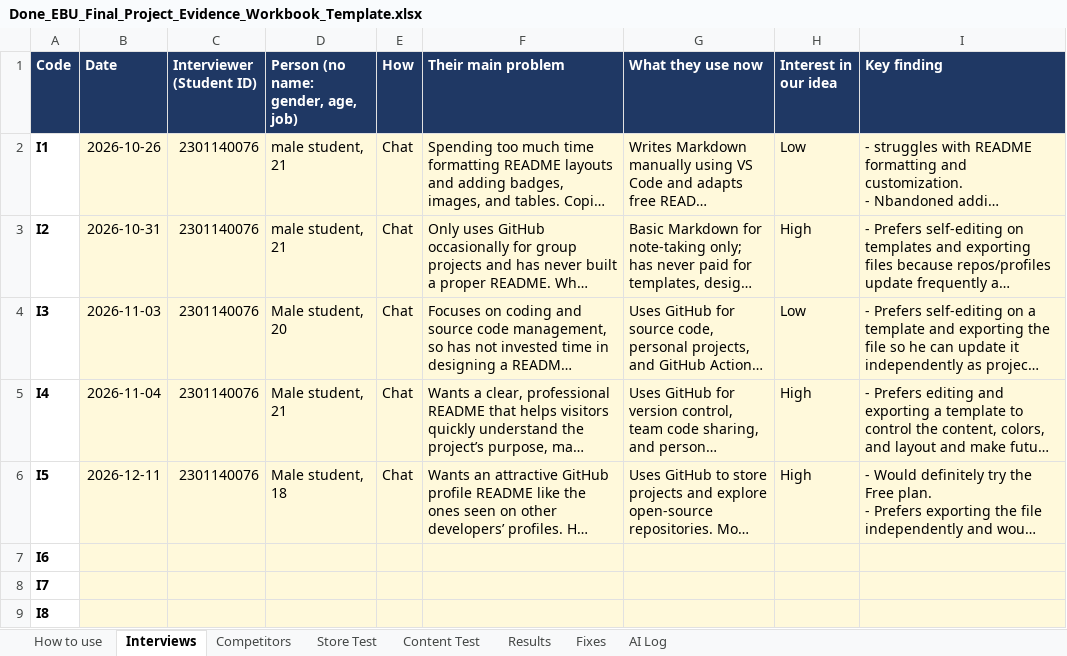
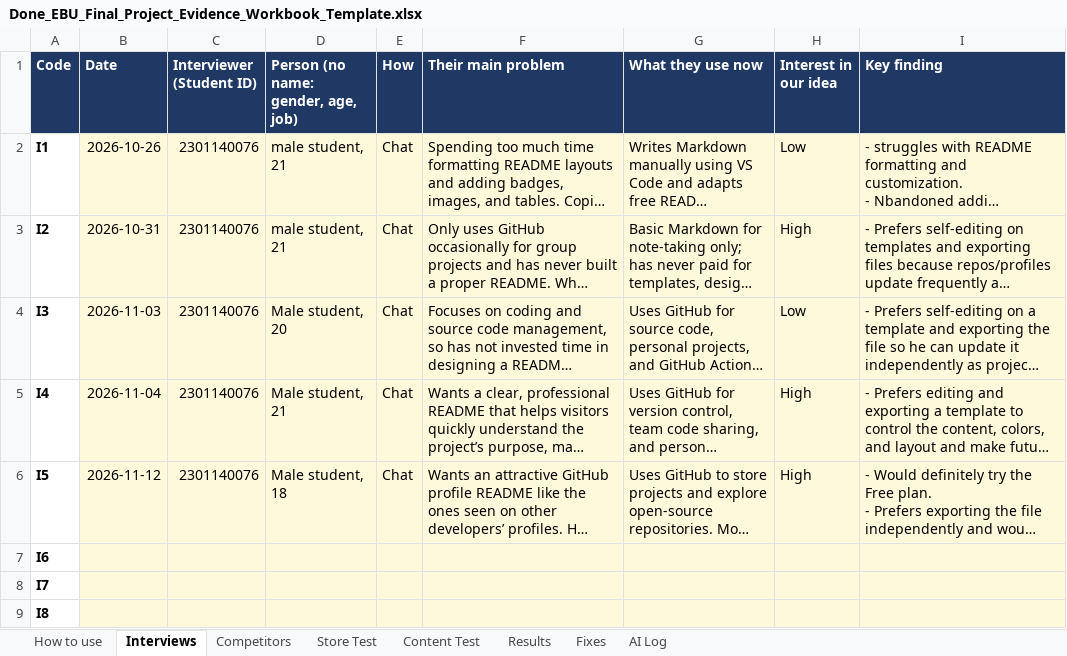
Before and after one commit to DwaftPainter/gitcanvas-1, an Excel workbook: Requirement/Done_EBU_Final_Project_Evidence_Workbook_Template.xlsx, sheet Interviews, drawn as a sheet; only a part is shown; long unchanged cells end in …; values as stored, in another font and other column widths than the file's, no borders; the diff names each change by its address in the sheet, - before the commit and + after, or states it on an @@ line.

Commit message:
Update project evidence workbook and screenshots

```diff
--- a/Requirement/Done_EBU_Final_Project_Evidence_Workbook_Template.xlsx (sheet Interviews)
+++ b/Requirement/Done_EBU_Final_Project_Evidence_Workbook_Template.xlsx (sheet Interviews)
-B6 (Date): 2026-12-11
+B6 (Date): 2026-11-12
```
Also changed, not shown: sheet Fixes, 1 other file.
